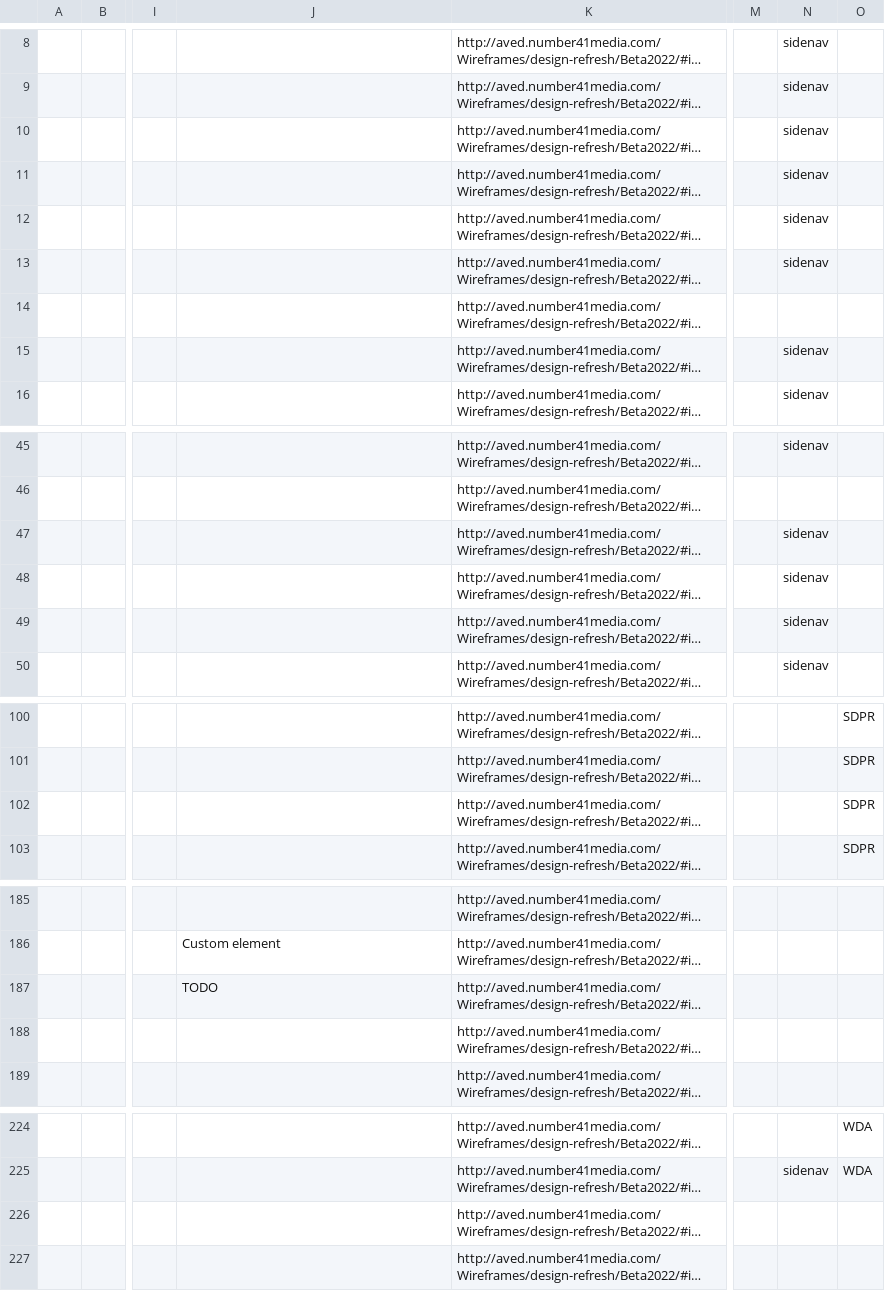
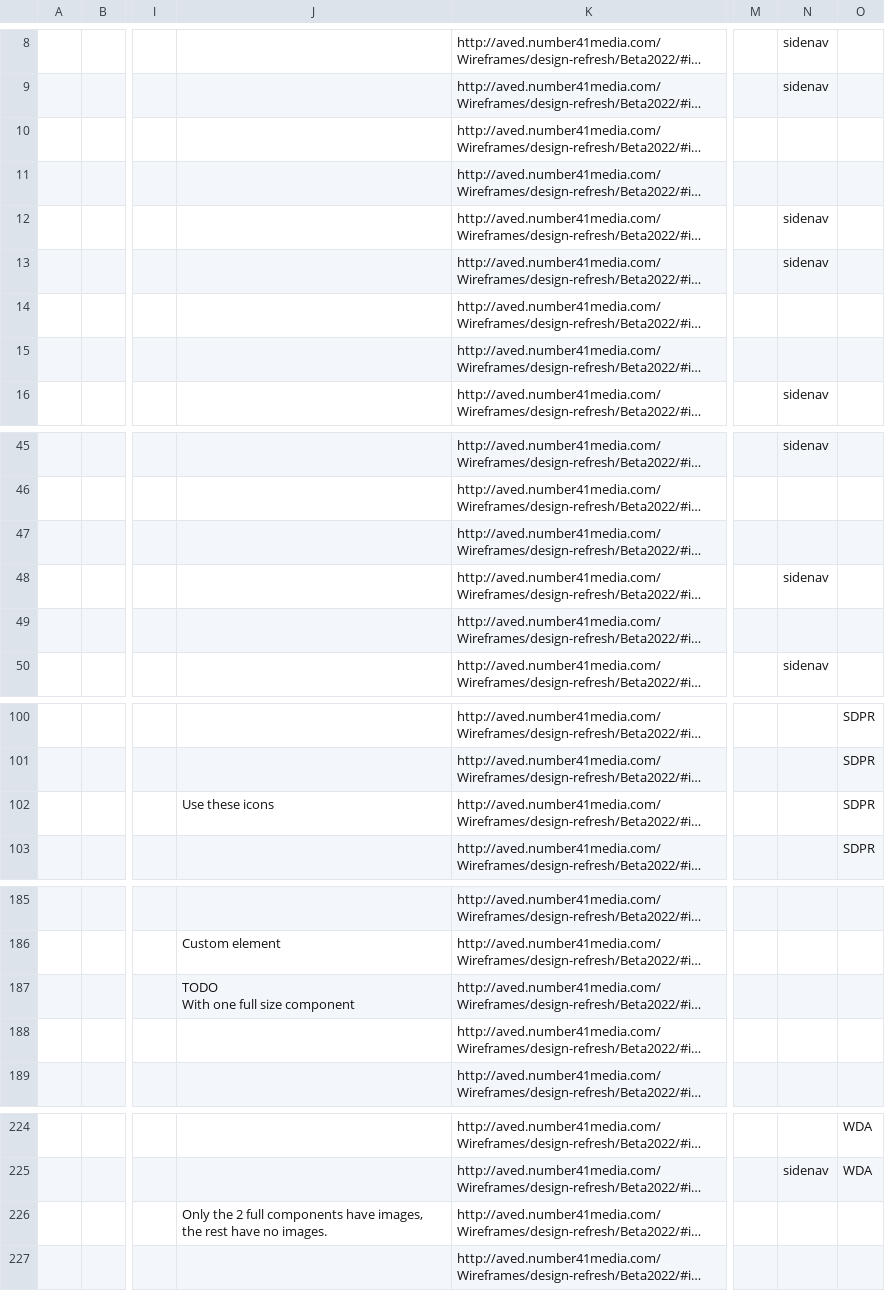
Before and after one commit to bcgov/workbc-main, a CSV file: src/scripts/migration/data/ia.csv, drawn as a sheet; only a part is shown, gaps mark what is left out; long unchanged cells end in …; ↵ is a line break in a cell; the diff covers the shown part only; the diff names each change by its address in the sheet, - before the commit and + after, or states it on an @@ line.

Commit message:
Create industry profiles during migration

```diff
--- a/src/scripts/migration/data/ia.csv
+++ b/src/scripts/migration/data/ia.csv
-N10:N11: sidenav
+N10:N11: (empty)
-N15: sidenav
+N15: (empty)
-N47: sidenav
+N47: (empty)
-N49: sidenav
+N49: (empty)
-J102: (empty)
+J102: Use these icons
-J187: TODO
+J187: TODO ↵ With one full size component
-J226: (empty)
+J226: Only the 2 full components have images, the rest have no images.
```
Also changed, not shown: 1 edited cell elsewhere in this file, 4 other files.
